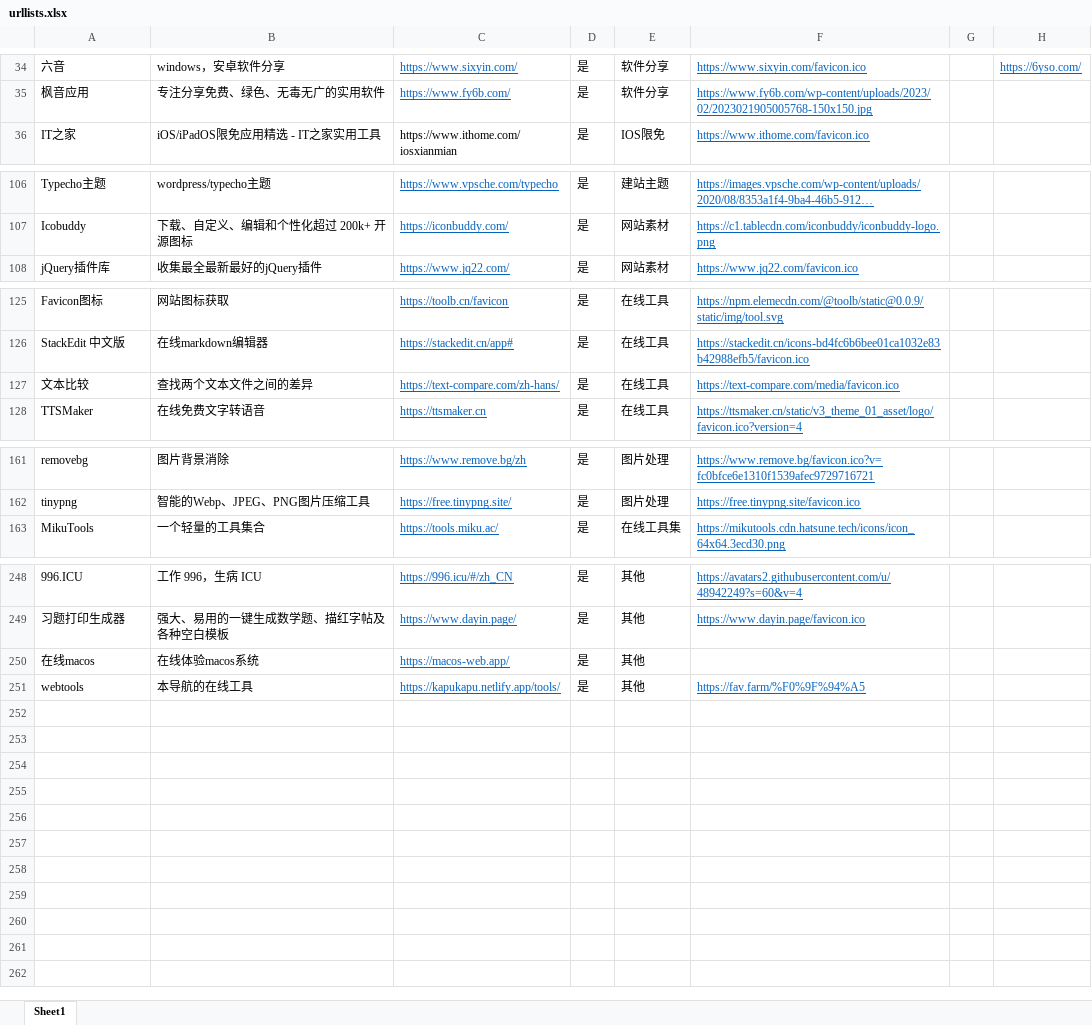
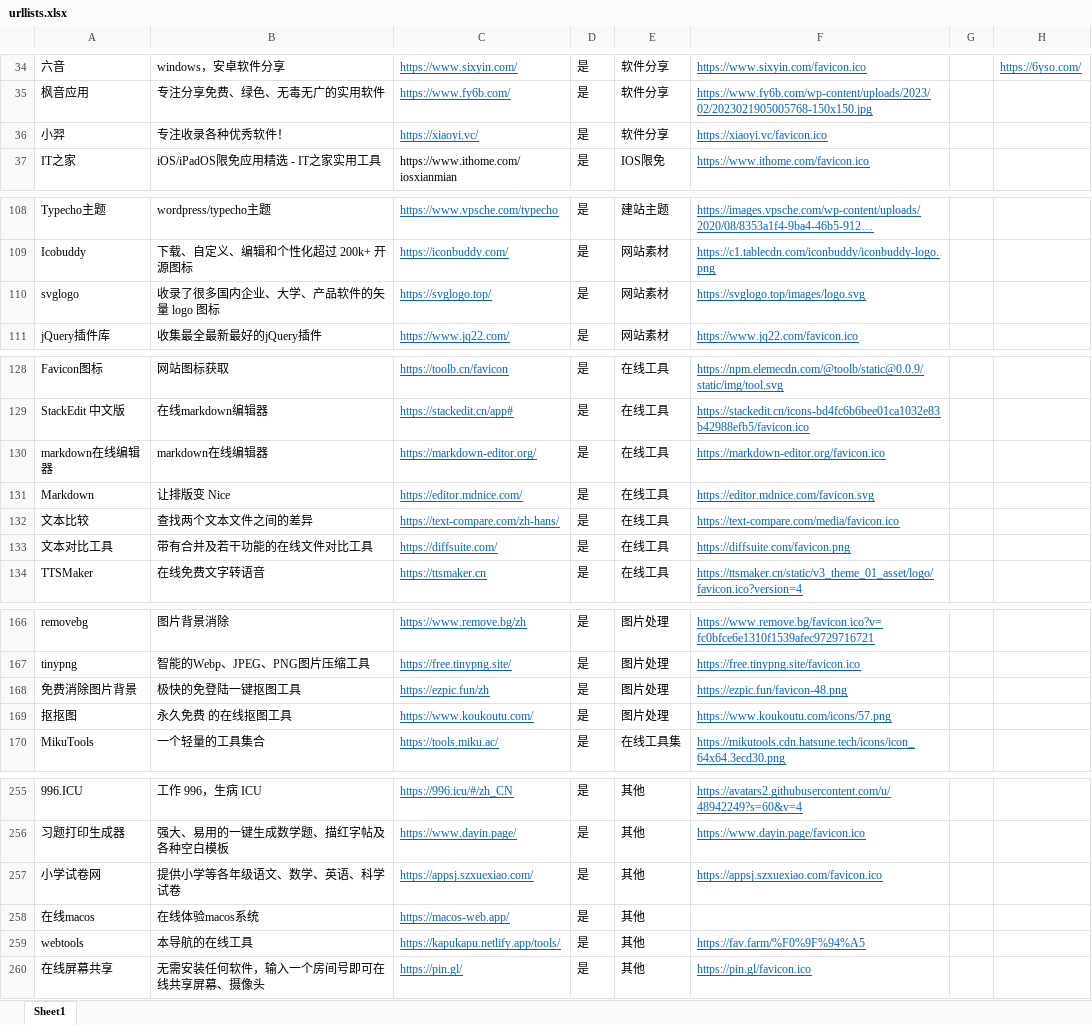
Before and after one commit to KapuDKapu/kapunav, an Excel workbook: urllists.xlsx, sheet Sheet1, drawn as a sheet; only a part is shown, gaps mark what is left out; long unchanged cells end in …; values as stored, in another font and other column widths than the file's, no borders; the diff covers the shown part only; the diff names each change by its address in the sheet, - before the commit and + after, or states it on an @@ line.

Commit message:
更新网址

```diff
--- a/urllists.xlsx (sheet Sheet1)
+++ b/urllists.xlsx (sheet Sheet1)
+row 36: 小羿 | 专注收录各种优秀软件！ | https://xiaoyi.vc/ | 是 | 软件分享 | https://xiaoyi.vc/favicon.ico
+row 110: svglogo | 收录了很多国内企业、大学、产品软件的矢量 logo 图标 | https://svglogo.top/ | 是 | 网站素材 | https://svglogo.top/images/logo.svg
+row 130: markdown在线编辑器 | markdown在线编辑器 | https://markdown-editor.org/ | 是 | 在线工具 | https://markdown-editor.org/favicon.ico
+row 131: Markdown | 让排版变 Nice | https://editor.mdnice.com/ | 是 | 在线工具 | https://editor.mdnice.com/favicon.svg
+row 133: 文本对比工具 | 带有合并及若干功能的在线文件对比工具 | https://diffsuite.com/ | 是 | 在线工具 | https://diffsuite.com/favicon.png
+row 168: 免费消除图片背景 | 极快的免登陆一键抠图工具 | https://ezpic.fun/zh | 是 | 图片处理 | https://ezpic.fun/favicon-48.png
+row 169: 抠抠图 | 永久免费 的在线抠图工具 | https://www.koukoutu.com/ | 是 | 图片处理 | https://www.koukoutu.com/icons/57.png
+row 257: 小学试卷网 | 提供小学等各年级语文、数学、英语、科学试卷 | https://appsj.szxuexiao.com/ | 是 | 其他 | https://appsj.szxuexiao.com/favicon.ico
+row 260: 在线屏幕共享 | 无需安装任何软件，输入一个房间号即可在线共享屏幕、摄像头 | https://pin.gl/ | 是 | 其他 | https://pin.gl/favicon.ico
```
Also changed, not shown: 2 added rows, 2 removed rows and 1 edited cell elsewhere in this sheet.
